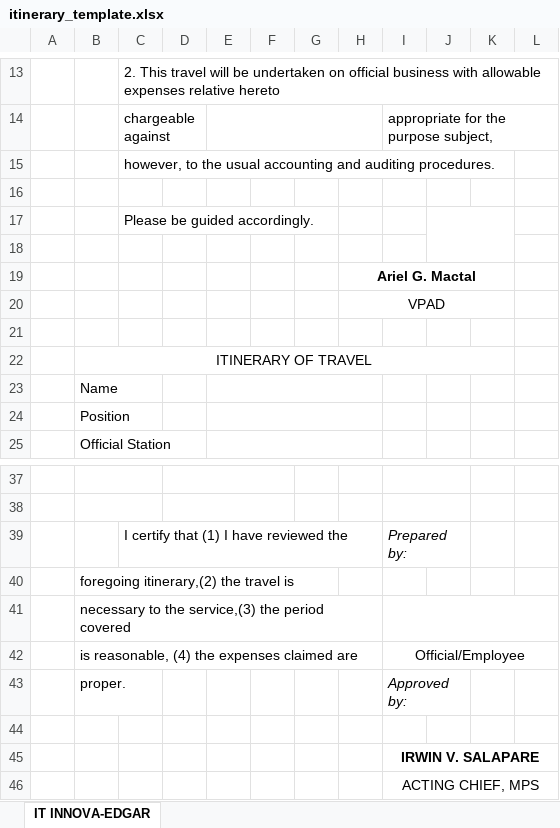
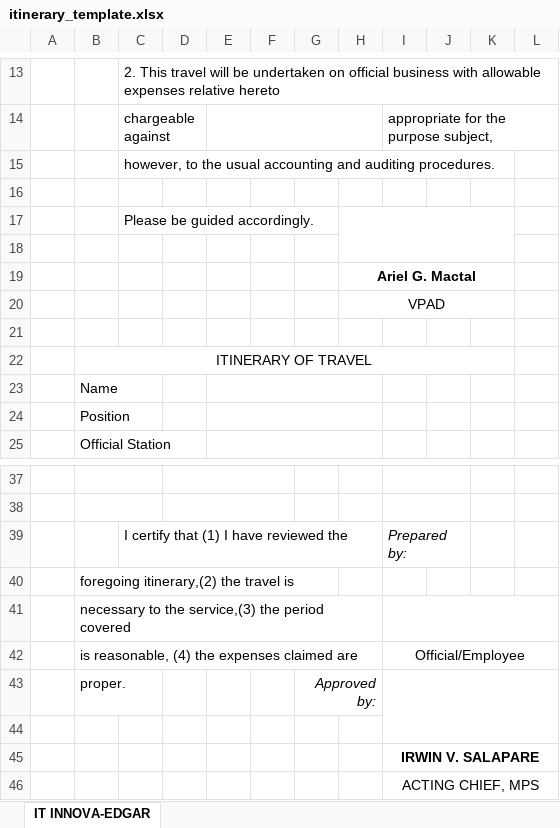
Before and after one commit to hm1111-alt/Motor-Pool-Information-System, an Excel workbook: public/templates/itinerary_template.xlsx, sheet IT INNOVA-EDGAR, drawn as a sheet; only a part is shown, gaps mark what is left out; values as stored, in another font and other column widths than the file's, no borders; charts and pictures not drawn; removed rows and columns are numbered as before the commit, all else as after; the diff names each change by its address in the sheet, - before the commit and + after, or states it on an @@ line.

```diff
--- a/public/templates/itinerary_template.xlsx (sheet IT INNOVA-EDGAR)
+++ b/public/templates/itinerary_template.xlsx (sheet IT INNOVA-EDGAR)
+H17:K18 merged
-J17:K18 merged
-row 43:  | proper. |  |  |  |  |  |  | Approved by:
+row 43:  | proper. |  |  |  |  | Approved by:
```
Also changed, not shown: public/templates/travel_order_template.xlsx, public/templates/trip_ticket_template.xlsx, 17 other files.
